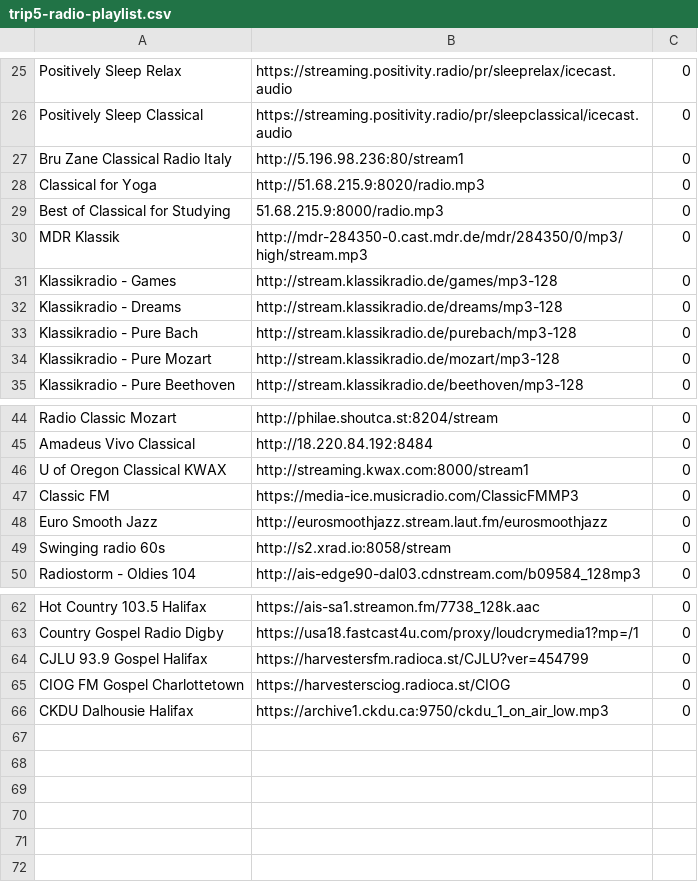
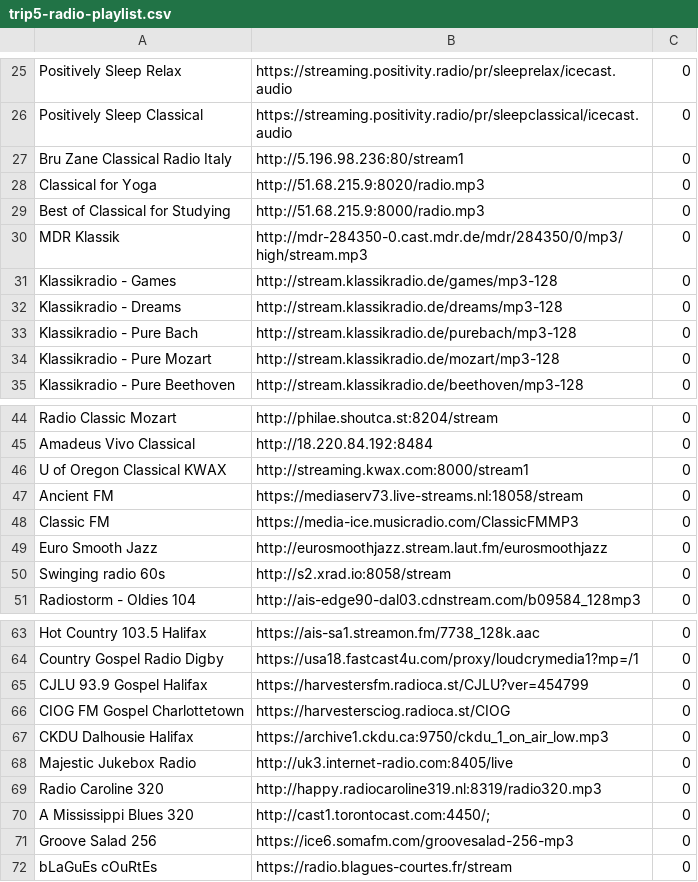
Before and after one commit to trip5/webstations, a CSV file: playlists.master/trip5-radio-playlist.csv, drawn as a sheet; only a part is shown, gaps mark what is left out.

Commit message:
update

```diff
--- a/playlists.master/trip5-radio-playlist.csv
+++ b/playlists.master/trip5-radio-playlist.csv
@@ -28,3 +28,3 @@ Bru Zane Classical Radio Italy	http://5.196.98.236:80/stream1	0
 Classical for Yoga	http://51.68.215.9:8020/radio.mp3	0
-Best of Classical for Studying	51.68.215.9:8000/radio.mp3	0
+Best of Classical for Studying	http://51.68.215.9:8000/radio.mp3	0
 MDR Klassik	http://mdr-284350-0.cast.mdr.de/mdr/284350/0/mp3/high/stream.mp3	0
@@ -46,2 +46,3 @@ Amadeus Vivo Classical	http://18.220.84.192:8484	0
 U of Oregon Classical KWAX	http://streaming.kwax.com:8000/stream1	0
+Ancient FM	https://mediaserv73.live-streams.nl:18058/stream	0
 Classic FM	https://media-ice.musicradio.com/ClassicFMMP3	0
@@ -66 +67,6 @@ CIOG FM Gospel Charlottetown	https://harvestersciog.radioca.st/CIOG	0
 CKDU Dalhousie Halifax	https://archive1.ckdu.ca:9750/ckdu_1_on_air_low.mp3	0
+Majestic Jukebox Radio	http://uk3.internet-radio.com:8405/live	0
+Radio Caroline 320	http://happy.radiocaroline319.nl:8319/radio320.mp3	0
+A Mississippi Blues 320	http://cast1.torontocast.com:4450/;	0
+Groove Salad 256	https://ice6.somafm.com/groovesalad-256-mp3	0
+bLaGuEs cOuRtEs	https://radio.blagues-courtes.fr/stream	0
```
